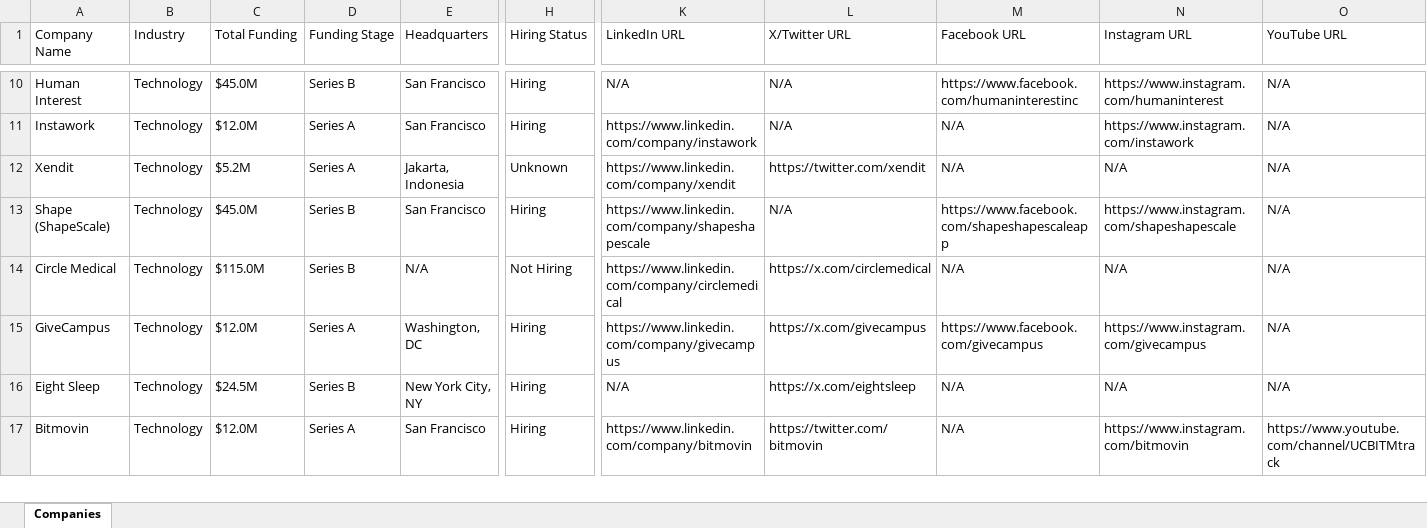
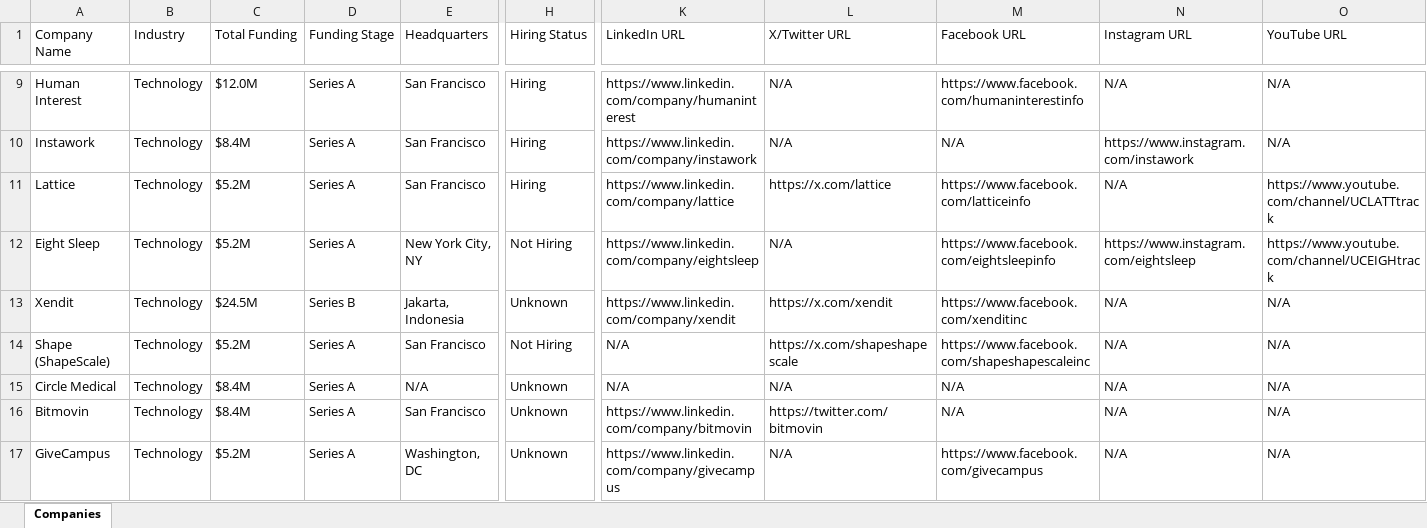
Before and after one commit to usergit535/talent_intelligence_project_2, an Excel workbook: output/companies.xlsx, sheet Companies, drawn as a sheet; only a part is shown, gaps mark what is left out; values as stored, in another font and other column widths than the file's, no cell formats; removed rows and columns are numbered as before the commit, all else as after; rows hold the shown columns only; the diff covers the shown part only; the diff names each change by its address in the sheet, - before the commit and + after, or states it on an @@ line.

```diff
--- a/output/companies.xlsx (sheet Companies)
+++ b/output/companies.xlsx (sheet Companies)
-C9 (Total Funding): $45.0M
+C9 (Total Funding): $12.0M
-D9 (Funding Stage): Series B
+D9 (Funding Stage): Series A
-K9 (LinkedIn URL): N/A
+K9 (LinkedIn URL): https://www.linkedin.com/company/humaninterest
-M9 (Facebook URL): https://www.facebook.com/humaninterestinc
+M9 (Facebook URL): https://www.facebook.com/humaninterestinfo
-N9 (Instagram URL): https://www.instagram.com/humaninterest
+N9 (Instagram URL): N/A
-C10 (Total Funding): $12.0M
+C10 (Total Funding): $8.4M
+row 11: Lattice | Technology | $5.2M | Series A | San Francisco | Hiring | https://www.linkedin.com/company/lattice | https://x.com/lattice | https://www.facebook.com/latticeinfo | N/A | https://www.youtube.com/channel/UCLATTtrack
+row 12: Eight Sleep | Technology | $5.2M | Series A | New York City, NY | Not Hiring | https://www.linkedin.com/company/eightsleep | N/A | https://www.facebook.com/eightsleepinfo | https://www.instagram.com/eightsleep | https://www.youtube.com/channel/UCEIGHtrack
-C13 (Total Funding): $5.2M
+C13 (Total Funding): $24.5M
-D13 (Funding Stage): Series A
+D13 (Funding Stage): Series B
-L13 (X/Twitter URL): https://twitter.com/xendit
+L13 (X/Twitter URL): https://x.com/xendit
-M13 (Facebook URL): N/A
+M13 (Facebook URL): https://www.facebook.com/xenditinc
-C14 (Total Funding): $45.0M
+C14 (Total Funding): $5.2M
-D14:D15 (Funding Stage): Series B
+D14:D15 (Funding Stage): Series A
-H14 (Hiring Status): Hiring
+H14 (Hiring Status): Not Hiring
-K14 (LinkedIn URL): https://www.linkedin.com/company/shapeshapescale
+K14 (LinkedIn URL): N/A
-L14 (X/Twitter URL): N/A
+L14 (X/Twitter URL): https://x.com/shapeshapescale
-M14 (Facebook URL): https://www.facebook.com/shapeshapescaleapp
+M14 (Facebook URL): https://www.facebook.com/shapeshapescaleinc
-N14 (Instagram URL): https://www.instagram.com/shapeshapescale
+N14 (Instagram URL): N/A
-C15 (Total Funding): $115.0M
+C15 (Total Funding): $8.4M
-H15 (Hiring Status): Not Hiring
+H15 (Hiring Status): Unknown
-K15 (LinkedIn URL): https://www.linkedin.com/company/circlemedical
+K15 (LinkedIn URL): N/A
-L15 (X/Twitter URL): https://x.com/circlemedical
+L15 (X/Twitter URL): N/A
-row 15: GiveCampus | Technology | $12.0M | Series A | Washington, DC | Hiring | https://www.linkedin.com/company/givecampus | https://x.com/givecampus | https://www.facebook.com/givecampus | https://www.instagram.com/givecampus | N/A
-row 16: Eight Sleep | Technology | $24.5M | Series B | New York City, NY | Hiring | N/A | https://x.com/eightsleep | N/A | N/A | N/A
-C16 (Total Funding): $12.0M
+C16 (Total Funding): $8.4M
-H16 (Hiring Status): Hiring
+H16 (Hiring Status): Unknown
-N16 (Instagram URL): https://www.instagram.com/bitmovin
+N16 (Instagram URL): N/A
-O16 (YouTube URL): https://www.youtube.com/channel/UCBITMtrack
+O16 (YouTube URL): N/A
+row 17: GiveCampus | Technology | $5.2M | Series A | Washington, DC | Unknown | https://www.linkedin.com/company/givecampus | N/A | https://www.facebook.com/givecampus | N/A | N/A
```
Also changed, not shown: 4 added rows, 5 removed rows and 388 edited cells elsewhere in this sheet, cell formats, 1 other file.
